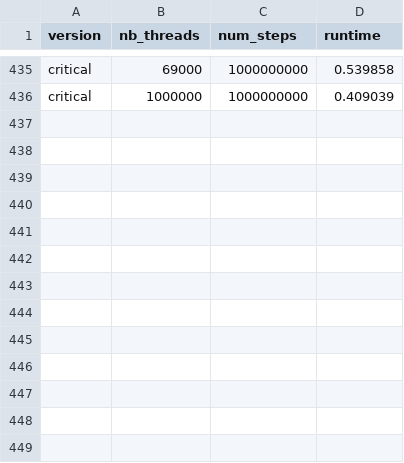
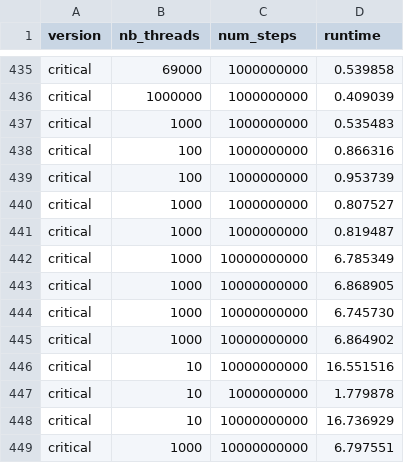
Before and after one commit to 0nyr/OT5_cuda_optimization, a CSV file: part_1/stats.csv, drawn as a sheet; only a part is shown, gaps mark what is left out.

Commit message:
Part 1 - shared memory.

```diff
--- a/part_1/stats.csv
+++ b/part_1/stats.csv
@@ -436 +436,14 @@ critical,69000,1000000000,0.539858
 critical,1000000,1000000000,0.409039
+critical,1000,1000000000,0.535483
+critical,100,1000000000,0.866316
+critical,100,1000000000,0.953739
+critical,1000,1000000000,0.807527
+critical,1000,1000000000,0.819487
+critical,1000,10000000000,6.785349
+critical,1000,10000000000,6.868905
+critical,1000,10000000000,6.745730
+critical,1000,10000000000,6.864902
+critical,10,10000000000,16.551516
+critical,10,1000000000,1.779878
+critical,10,10000000000,16.736929
+critical,1000,10000000000,6.797551
```
Also changed, not shown: 7 other files.
